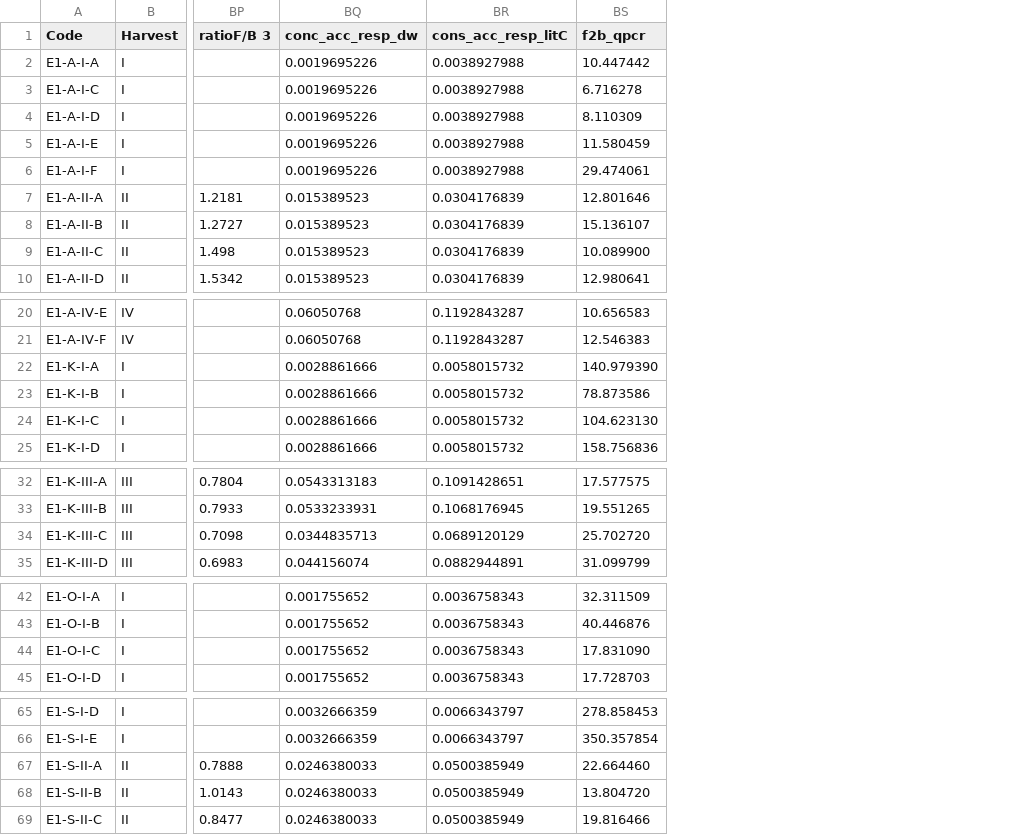
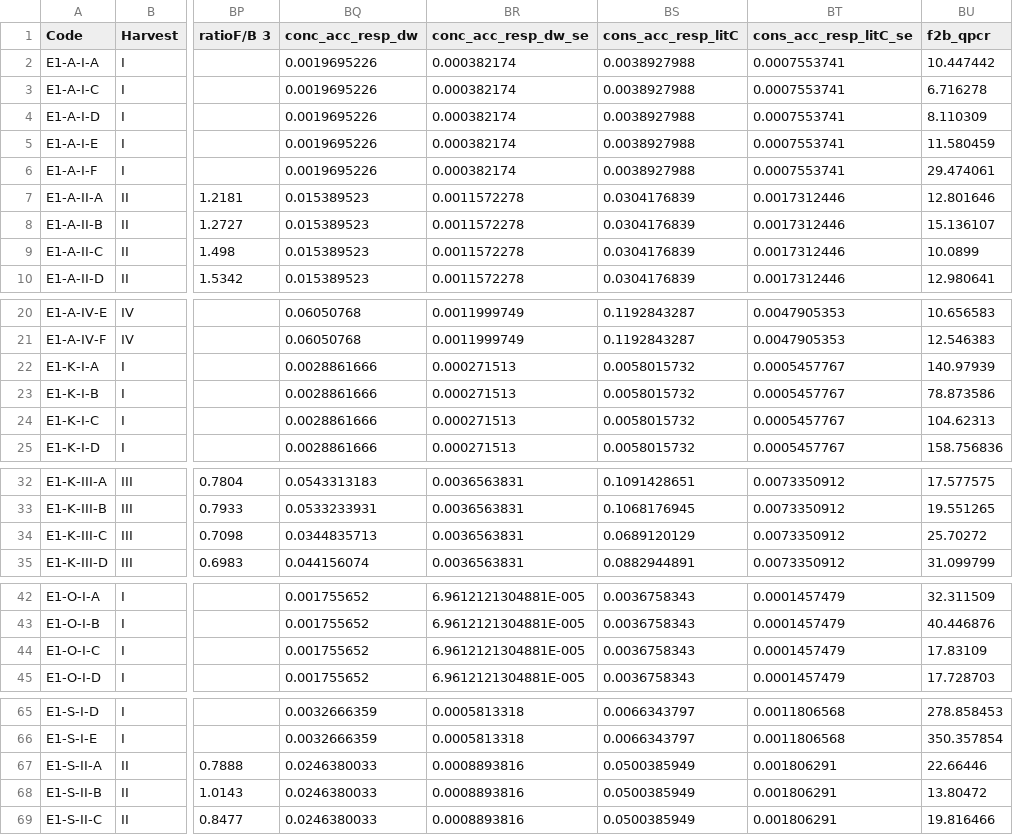
Before and after one commit to mut8/dip, a CSV file: raw_data/micdif_alldata.csv, drawn as a sheet; only a part is shown, gaps mark what is left out; addresses are those after the commit; the diff covers the shown part only; the diff names each change by its address in the sheet, - before the commit and + after, or states it on an @@ line.

```diff
--- a/raw_data/micdif_alldata.csv
+++ b/raw_data/micdif_alldata.csv
+column BR (conc_acc_resp_dw_se), rows 2-10: 0.000382174 | 0.000382174 | 0.000382174 | 0.000382174 | 0.000382174 | 0.0011572278 | 0.0011572278 | 0.0011572278 | 0.0011572278; rows 20-25: 0.0011999749 | 0.0011999749 | 0.000271513 | 0.000271513 | 0.000271513 | 0.000271513; rows 32-35: all 0.0036563831; rows 42-45: all 6.9612121304881E-005; rows 65-69: 0.0005813318 | 0.0005813318 | 0.0008893816 | 0.0008893816 | 0.0008893816
+column BT (cons_acc_resp_litC_se), rows 2-10: 0.0007553741 | 0.0007553741 | 0.0007553741 | 0.0007553741 | 0.0007553741 | 0.0017312446 | 0.0017312446 | 0.0017312446 | 0.0017312446; rows 20-25: 0.0047905353 | 0.0047905353 | 0.0005457767 | 0.0005457767 | 0.0005457767 | 0.0005457767; rows 32-35: all 0.0073350912; rows 42-45: all 0.0001457479; rows 65-69: 0.0011806568 | 0.0011806568 | 0.001806291 | 0.001806291 | 0.001806291
-BU9 (f2b_qpcr): 10.089900
+BU9 (f2b_qpcr): 10.0899
-BU22 (f2b_qpcr): 140.979390
+BU22 (f2b_qpcr): 140.97939
-BU24 (f2b_qpcr): 104.623130
+BU24 (f2b_qpcr): 104.62313
-BU34 (f2b_qpcr): 25.702720
+BU34 (f2b_qpcr): 25.70272
-BU44 (f2b_qpcr): 17.831090
+BU44 (f2b_qpcr): 17.83109
-BU67 (f2b_qpcr): 22.664460
+BU67 (f2b_qpcr): 22.66446
-BU68 (f2b_qpcr): 13.804720
+BU68 (f2b_qpcr): 13.80472
```
Also changed, not shown: 1 edited cell elsewhere in this file, raw_data/samples.csv, 30 other files.
